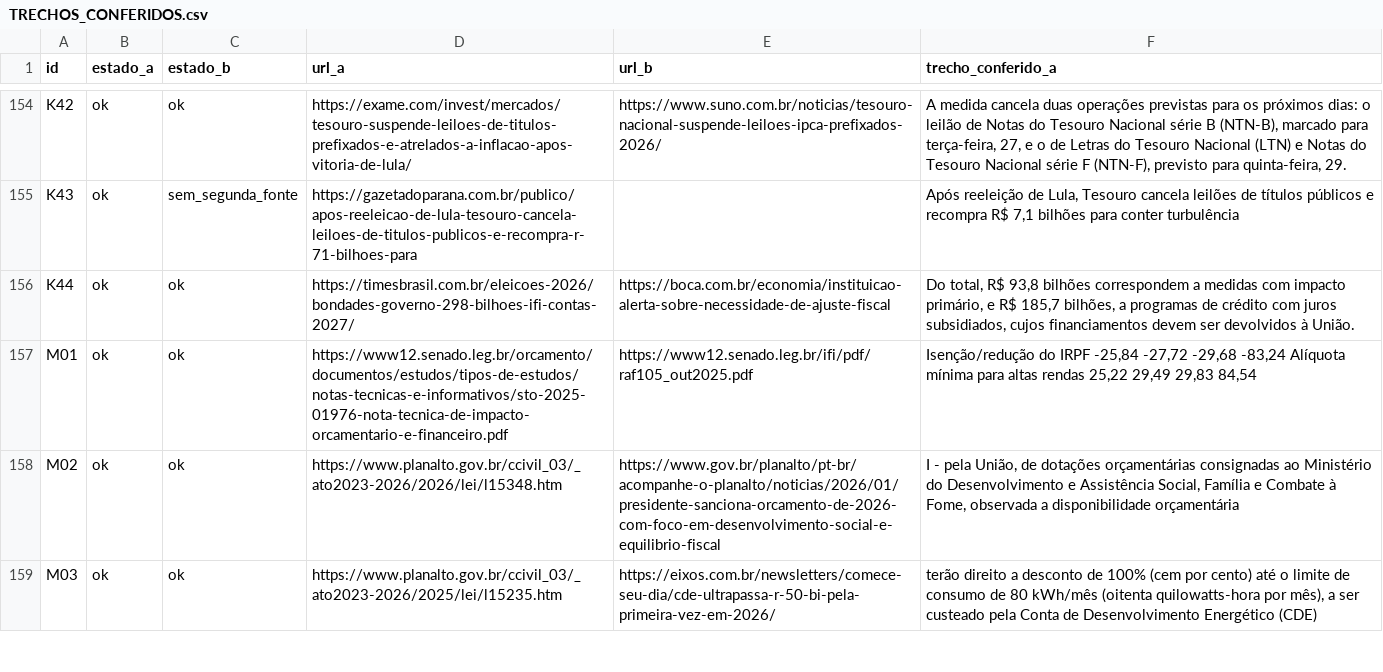
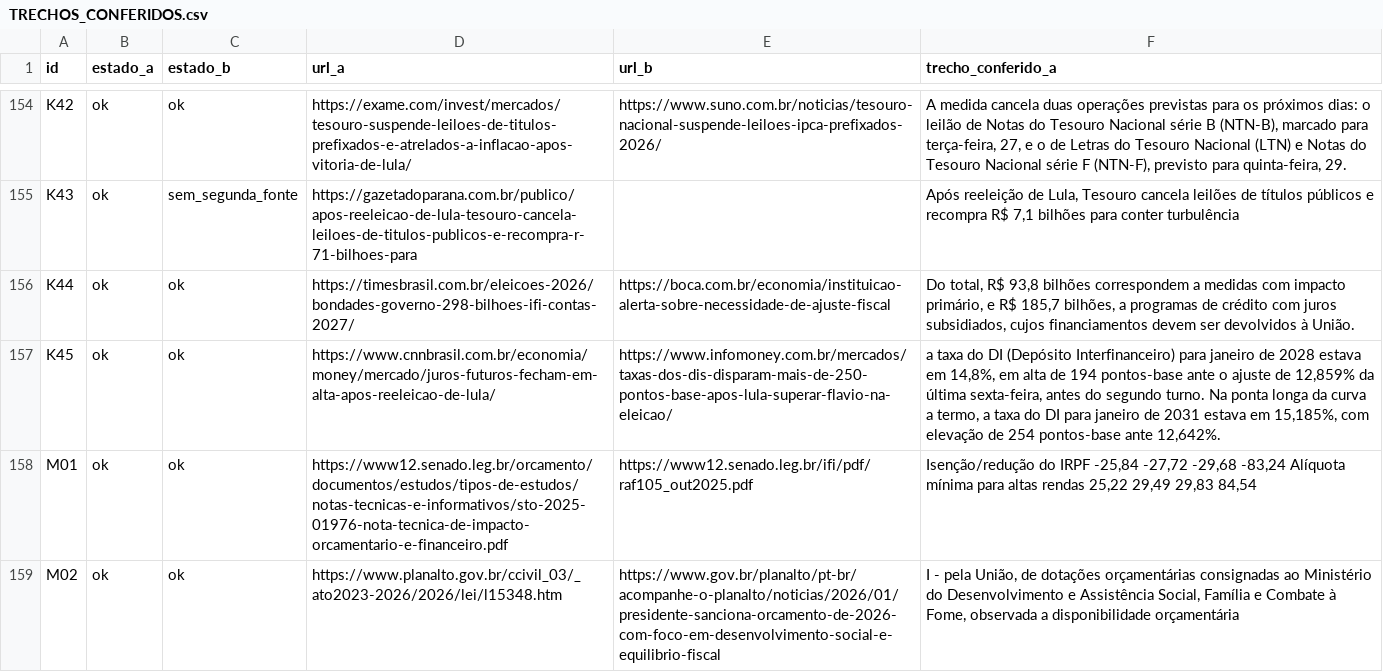
Before and after one commit to Gabriel-Alexandre/economia-brasil-2027-2030, a CSV file: resultados/TRECHOS_CONFERIDOS.csv, drawn as a sheet; only a part is shown, gaps mark what is left out; the shorter side is filled out with more unchanged rows.

```diff
--- a/resultados/TRECHOS_CONFERIDOS.csv
+++ b/resultados/TRECHOS_CONFERIDOS.csv
@@ -156,2 +156,3 @@ K43,ok,sem_segunda_fonte,https://gazetadoparana.com.br/publico/apos-reeleicao-de
 K44,ok,ok,https://timesbrasil.com.br/eleicoes-2026/bondades-governo-298-bilhoes-ifi-contas-2027/,https://boca.com.br/economia/instituicao-alerta-sobre-necessidade-de-ajuste-fiscal,"Do total, R$ 93,8 bilhões correspondem a medidas com impacto primário, e R$ 185,7 bilhões, a programas de crédito com juros subsidiados, cujos financiamentos devem ser devolvidos à União."
+K45,ok,ok,https://www.cnnbrasil.com.br/economia/money/mercado/juros-futuros-fecham-em-alta-apos-reeleicao-de-lula/,https://www.infomoney.com.br/mercados/taxas-dos-dis-disparam-mais-de-250-pontos-base-apos-lula-superar-flavio-na-eleicao/,"a taxa do DI (Depósito Interfinanceiro) para janeiro de 2028 estava em 14,8%, em alta de 194 pontos-base ante o ajuste de 12,859% da última sexta-feira, antes do segundo turno. Na ponta longa da curva a termo, a taxa do DI para janeiro de 2031 estava em 15,185%, com elevação de 254 pontos-base ante 12,642%."
 M01,ok,ok,https://www12.senado.leg.br/orcamento/documentos/estudos/tipos-de-estudos/notas-tecnicas-e-informativos/sto-2025-01976-nota-tecnica-de-impacto-orcamentario-e-financeiro.pdf,https://www12.senado.leg.br/ifi/pdf/raf105_out2025.pdf,"Isenção/redução do IRPF -25,84 -27,72 -29,68 -83,24 Alíquota mínima para altas rendas 25,22 29,49 29,83 84,54"
```
Also changed, not shown: dados/MANIFESTO_CAPTURAS.csv, dados/evidencias/ACHADOS.csv, 17 other files.
